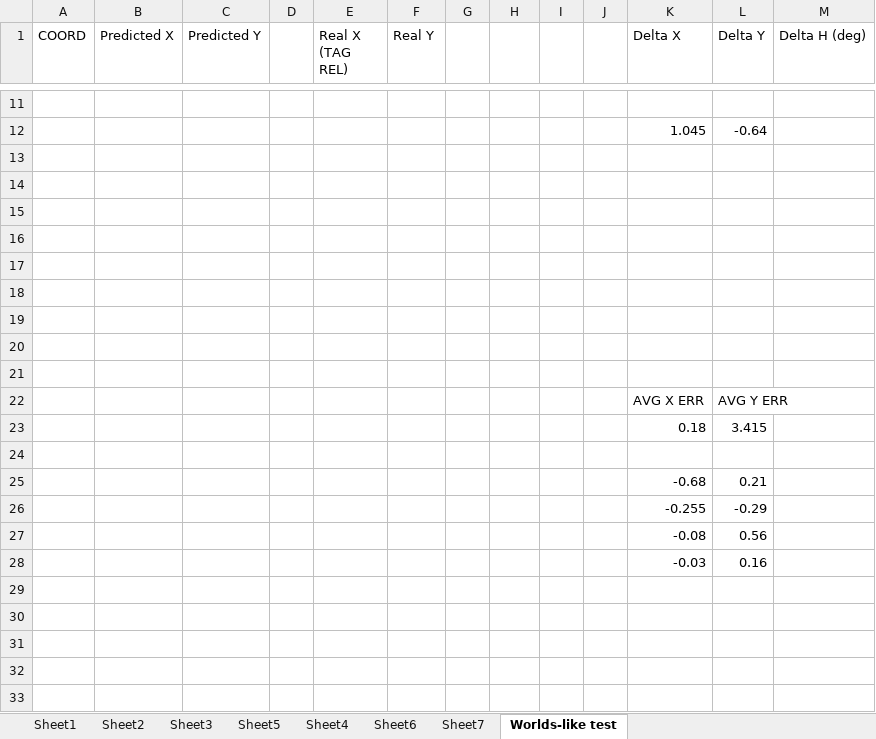
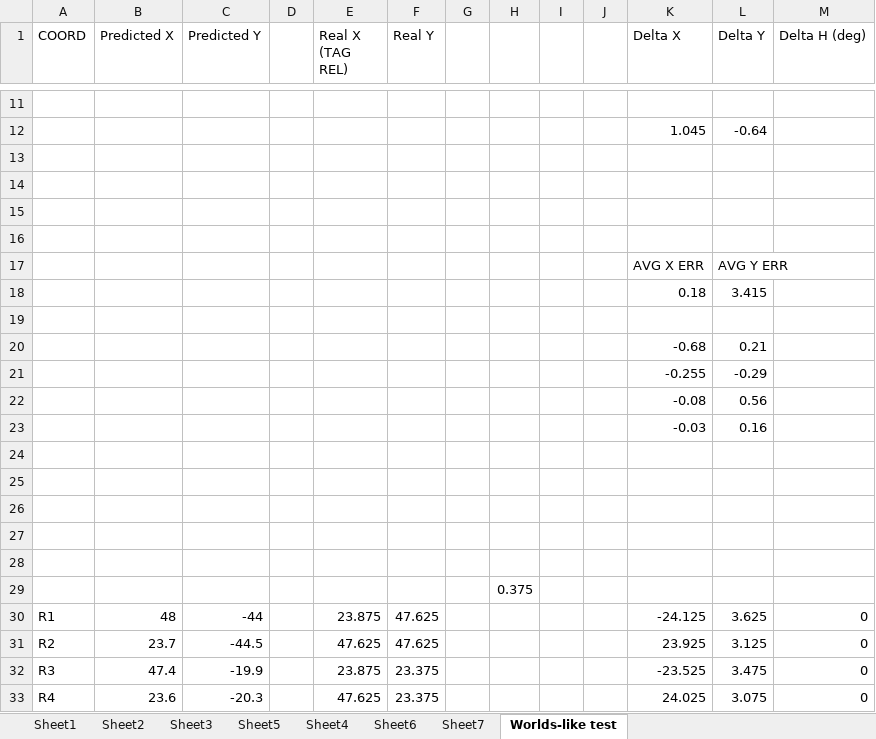
Before and after one commit to FTCTeam10298/2023-24-code, an Excel workbook: AprilTag Performance Evaluation/30-3-24 AprilTag With Best Tag Finder.xlsx, sheet Worlds-like test, drawn as a sheet; only a part is shown, gaps mark what is left out; values as stored, in another font and other column widths than the file's, no borders; removed rows and columns are numbered as before the commit, all else as after; the diff names each change by its address in the sheet, - before the commit and + after, or states it on an @@ line.

Commit message:
Initial values of apriltag test coordinates

```diff
--- a/AprilTag Performance Evaluation/30-3-24 AprilTag With Best Tag Finder.xlsx (sheet Worlds-like test)
+++ b/AprilTag Performance Evaluation/30-3-24 AprilTag With Best Tag Finder.xlsx (sheet Worlds-like test)
-row 17: (empty)
-row 18: (empty)
-row 19: (empty)
-row 20: (empty)
-row 21: (empty)
+row 24: (empty)
+row 25: (empty)
+row 26: (empty)
+row 27: (empty)
+row 28: (empty)
+row 29:  |  |  |  |  |  |  | 0.375
+row 30: R1 | 48 | -44 |  | 23.875 | 47.625 |  |  |  |  | -24.125 | 3.625 | 0
+row 31: R2 | 23.7 | -44.5 |  | 47.625 | 47.625 |  |  |  |  | 23.925 | 3.125 | 0
+row 32: R3 | 47.4 | -19.9 |  | 23.875 | 23.375 |  |  |  |  | -23.525 | 3.475 | 0
+row 33: R4 | 23.6 | -20.3 |  | 47.625 | 23.375 |  |  |  |  | 24.025 | 3.075 | 0
```
Also changed, not shown: formulas that keep their value, 3 other files.
